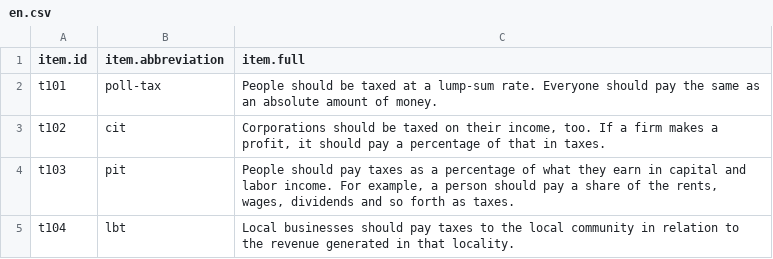
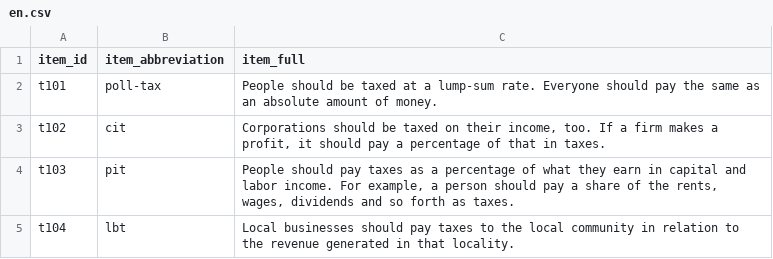
Before and after one commit to maxheld83/keyneson, a CSV file: en.csv, drawn as a sheet; only a part is shown.

Commit message:
change var names

```diff
--- a/en.csv
+++ b/en.csv
@@ -1,2 +1,2 @@
-"item.id","item.abbreviation","item.full"
+"item_id","item_abbreviation","item_full"
 "t101","poll-tax","People should be taxed at a lump-sum rate. Everyone should pay the same as an absolute amount of money."
```
